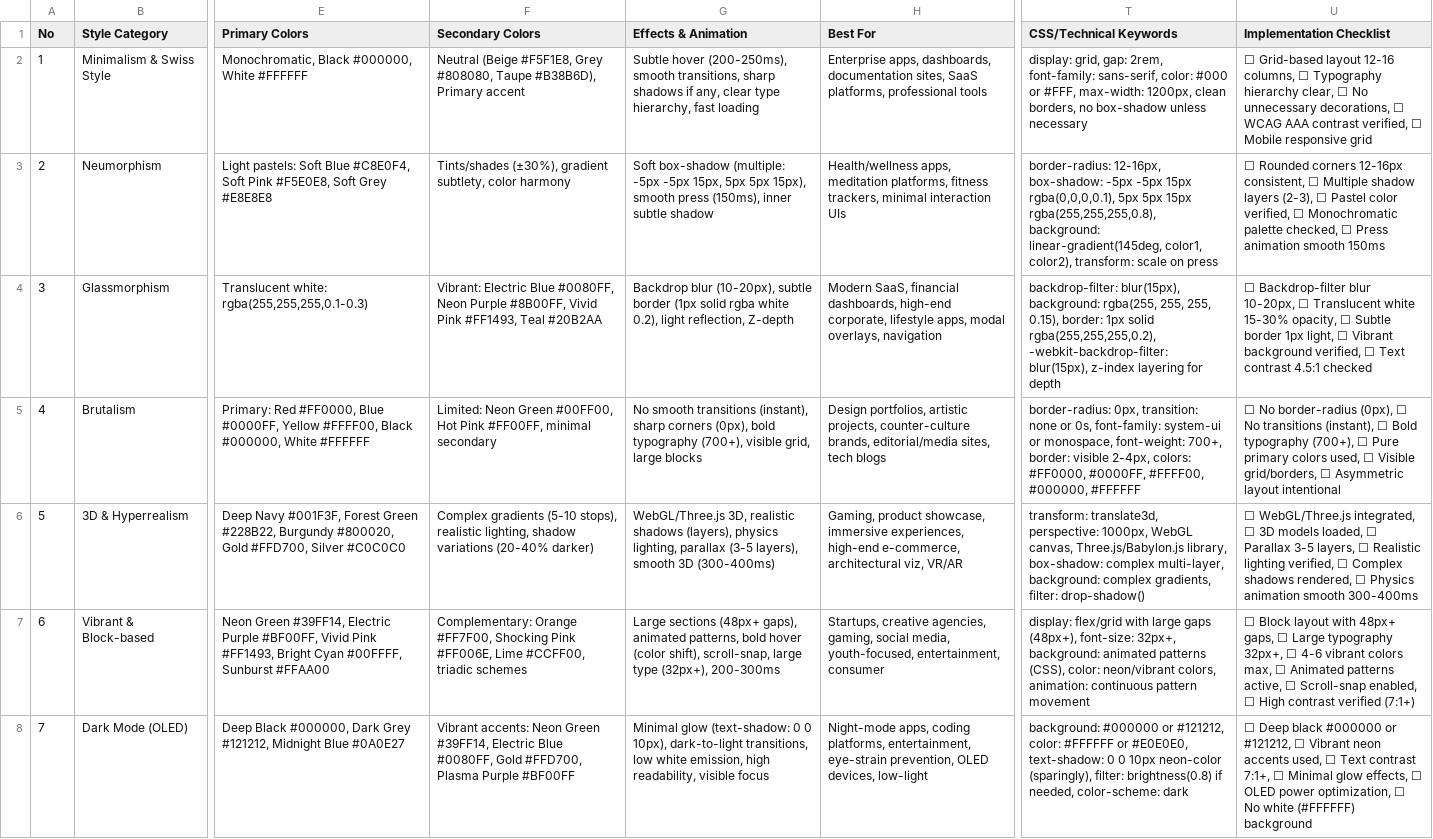
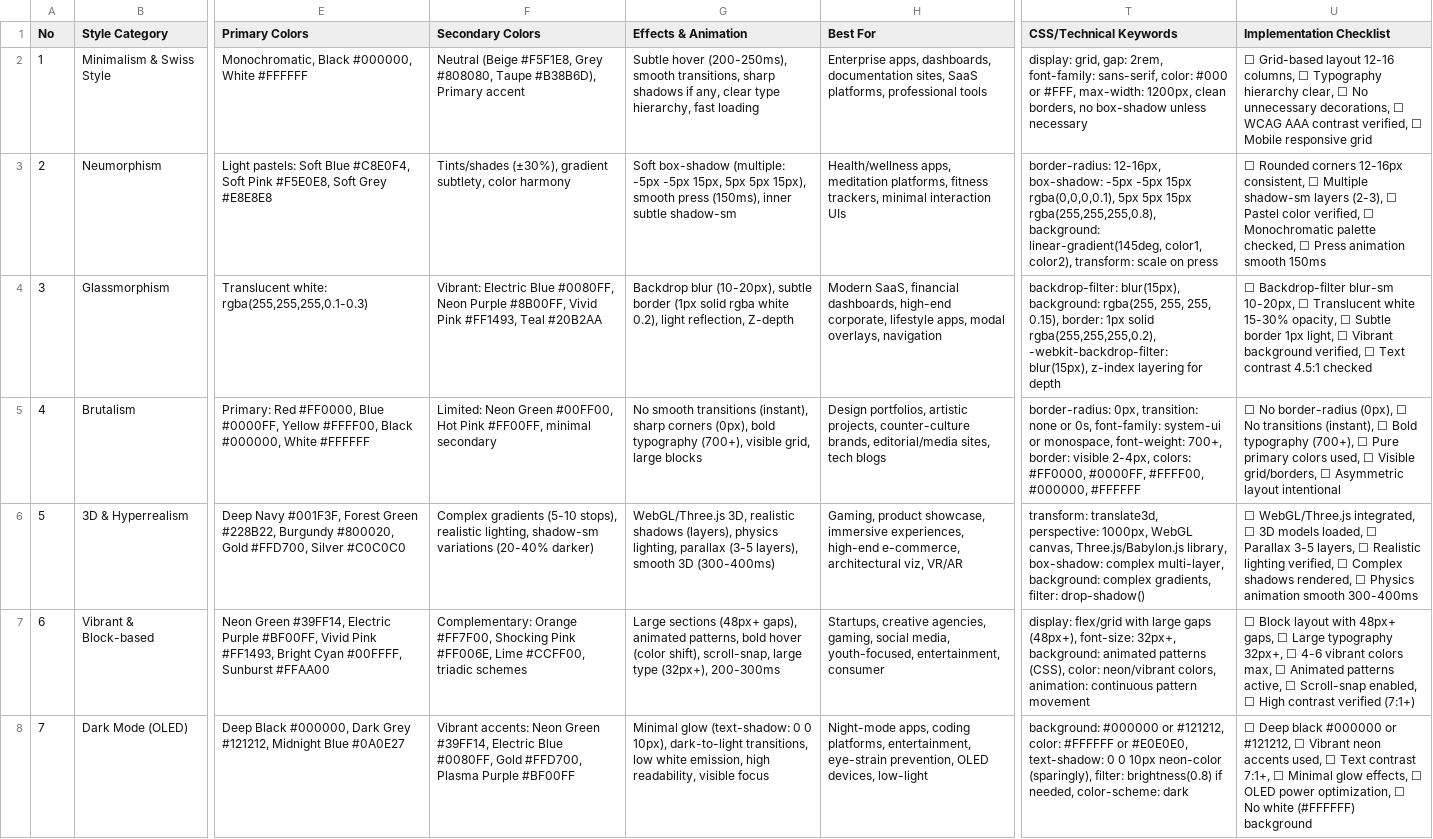
Before and after one commit to thegauravthakur/split-bunny, a CSV file: .agents/skills/ui-ux-pro-max/data/styles.csv, drawn as a sheet; only a part is shown, gaps mark what is left out; the diff covers the shown part only; the diff names each change by its address in the sheet, - before the commit and + after, or states it on an @@ line.

```diff
--- a/.agents/skills/ui-ux-pro-max/data/styles.csv
+++ b/.agents/skills/ui-ux-pro-max/data/styles.csv
-G3 (Effects & Animation): …inner subtle shadow
+G3 (Effects & Animation): …inner subtle shadow-sm
-U3 (Implementation Checklist): …☐ Multiple shadow layers (2-3),…
+U3 (Implementation Checklist): …☐ Multiple shadow-sm layers (2-3),…
-U4 (Implementation Checklist): ☐ Backdrop-filter blur 10-20px, ☐…
+U4 (Implementation Checklist): ☐ Backdrop-filter blur-sm 10-20px, ☐…
-F6 (Secondary Colors): …realistic lighting, shadow variations (20-40%…
+F6 (Secondary Colors): …realistic lighting, shadow-sm variations (20-40%…
```
Also changed, not shown: 13 edited cells elsewhere in this file, .agents/skills/ui-ux-pro-max/data/landing.csv, .agents/skills/ui-ux-pro-max/data/stacks/nuxt-ui.csv, 28 other files.
